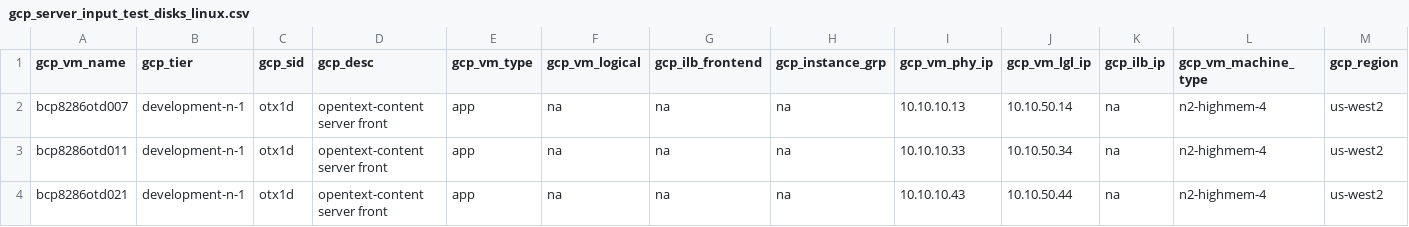
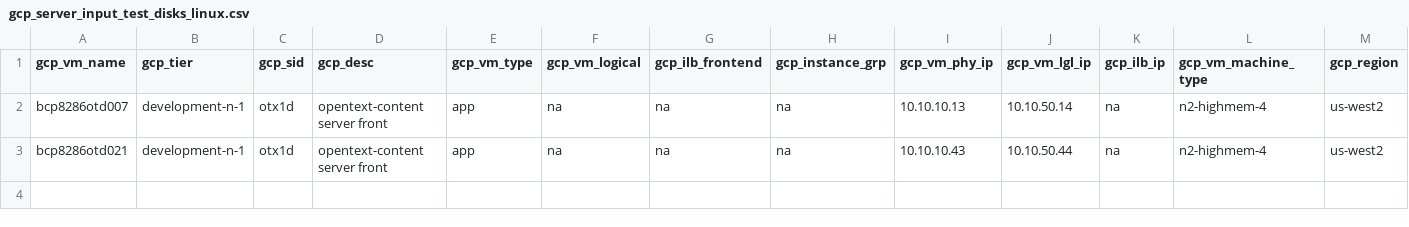
Before and after one commit to tejz1386/gcp_terraform_demo_test, a CSV file: development/gcp_server_input_test_disks_linux.csv, drawn as a sheet; only a part is shown; rows hold the shown columns only; the diff names each change by its address in the sheet, - before the commit and + after, or states it on an @@ line.

Commit message:
deleting instance bcp8286otd011

```diff
--- a/development/gcp_server_input_test_disks_linux.csv
+++ b/development/gcp_server_input_test_disks_linux.csv
-row 3: bcp8286otd011 | development-n-1 | otx1d | opentext-content server front | app | na | na | na | 10.10.10.33 | 10.10.50.34 | na | n2-highmem-4 | us-west2
```
